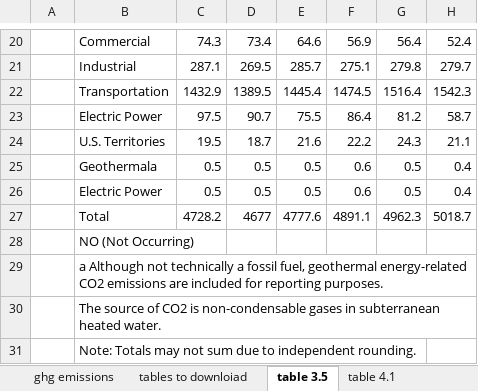
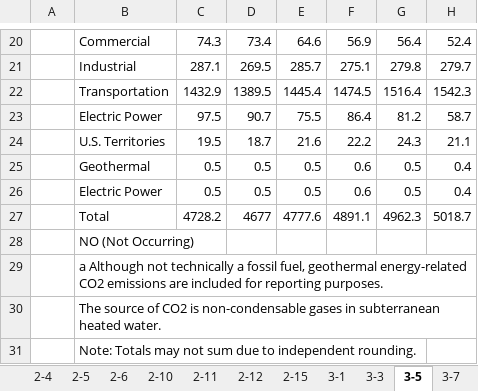
Before and after one commit to mobro-git/LEEP, an Excel workbook: data-extra/ghgi/ghgi_industry.xlsx, sheet 3-5, drawn as a sheet; only a part is shown, gaps mark what is left out; values as stored, in another font and other column widths than the file's, no borders; the diff names each change by its address in the sheet, - before the commit and + after, or states it on an @@ line.

```diff
--- a/data-extra/ghgi/ghgi_industry.xlsx (sheet 3-5)
+++ b/data-extra/ghgi/ghgi_industry.xlsx (sheet 3-5)
-sheet tab: table 3.5
+sheet tab: 3-5
-sheet tab: ghg emissions
-sheet tab: tables to downloiad
+sheet tab: 2-4
+sheet tab: 2-5
+sheet tab: 2-6
+sheet tab: 2-10
+sheet tab: 2-11
+sheet tab: 2-12
+sheet tab: 2-15
+sheet tab: 3-1
+sheet tab: 3-3
+sheet tab: 3-7
-B25: Geothermala
+B25: Geothermal
```
Also changed, not shown: other sheet tabs, 6 other files.
